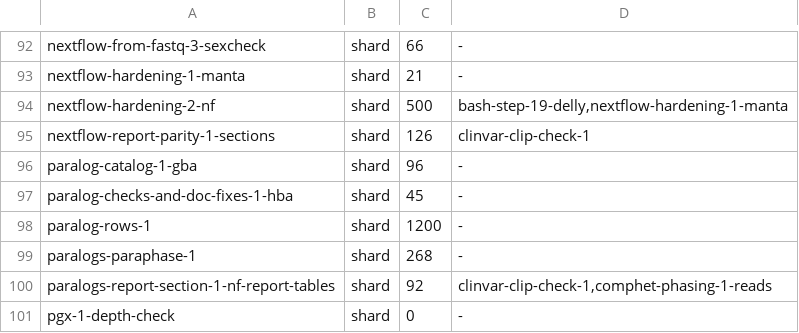
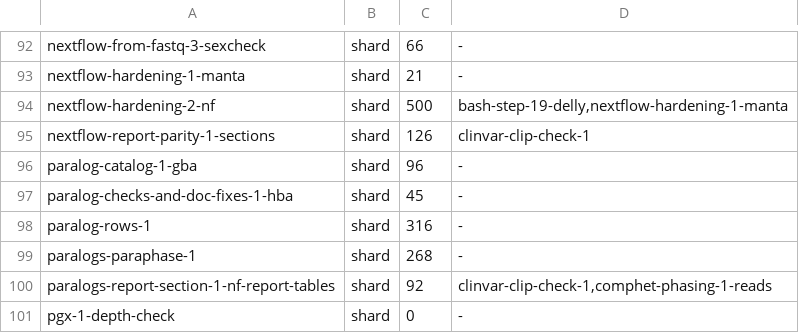
Before and after one commit to GeiserX/Personal-Genome-Pipeline, a TSV file: scripts/ci/e2e-case-times.tsv, drawn as a sheet; only a part is shown, gaps mark what is left out.

```diff
--- a/scripts/ci/e2e-case-times.tsv
+++ b/scripts/ci/e2e-case-times.tsv
@@ -97,3 +97,3 @@ paralog-catalog-1-gba	shard	96	-
 paralog-checks-and-doc-fixes-1-hba	shard	45	-
-paralog-rows-1	shard	1200	-
+paralog-rows-1	shard	316	-
 paralogs-paraphase-1	shard	268	-
```
Also changed, not shown: 2 other files.
